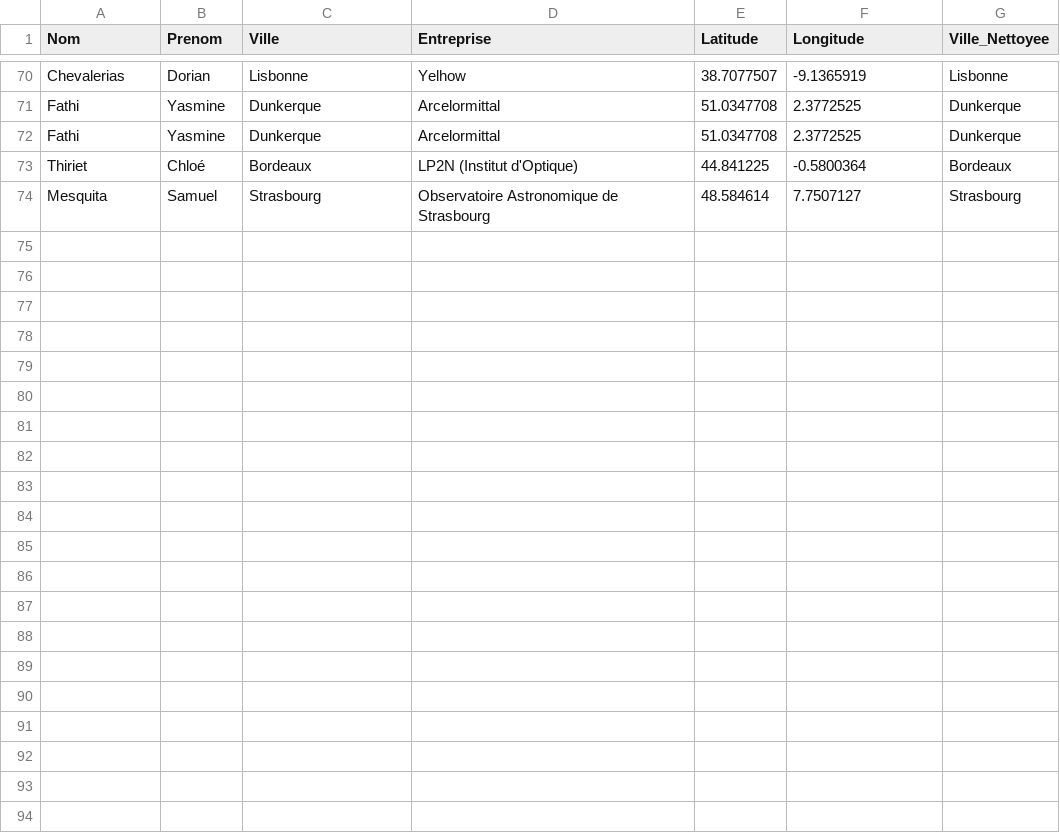
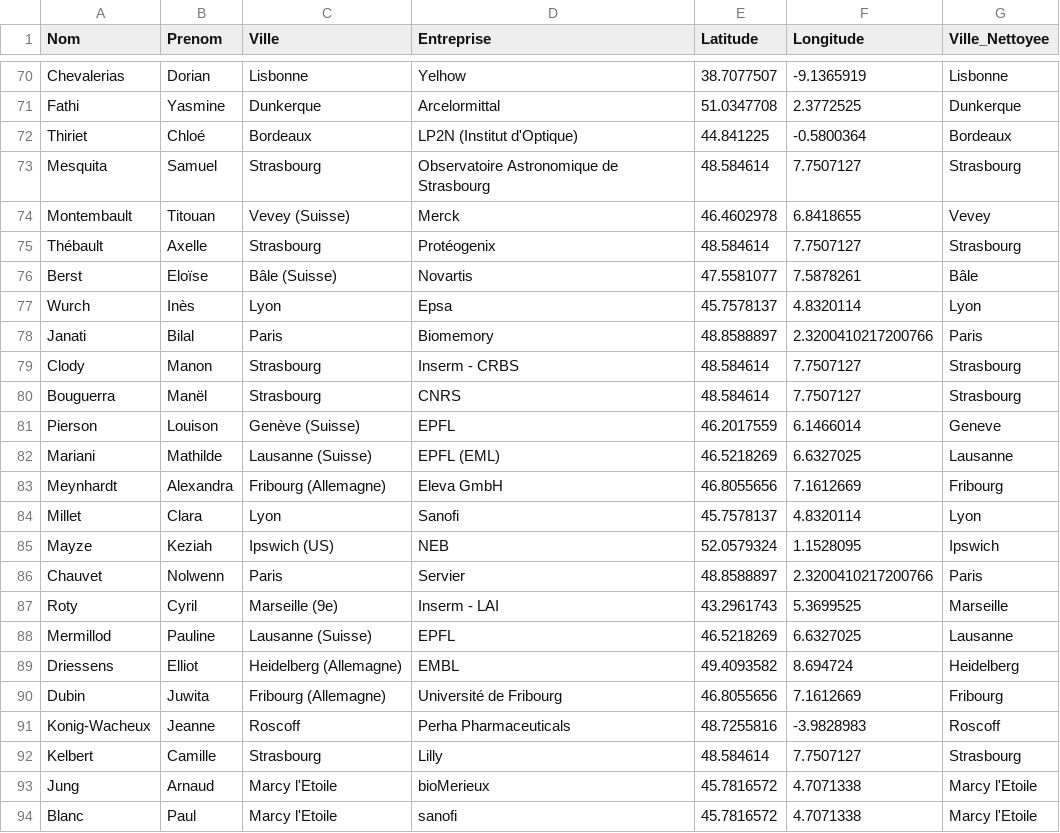
Before and after one commit to LLorgeou21/carte_3a_2025, a CSV file: vraidata.csv, drawn as a sheet; only a part is shown, gaps mark what is left out; removed rows and columns are numbered as before the commit, all else as after; the diff names each change by its address in the sheet, - before the commit and + after, or states it on an @@ line.

Commit message:
bs

```diff
--- a/vraidata.csv
+++ b/vraidata.csv
-row 72: Fathi | Yasmine | Dunkerque | Arcelormittal | 51.0347708 | 2.3772525 | Dunkerque
+row 74: Montembault | Titouan | Vevey (Suisse) | Merck | 46.4602978 | 6.8418655 | Vevey
+row 75: Thébault | Axelle | Strasbourg | Protéogenix | 48.584614 | 7.7507127 | Strasbourg
+row 76: Berst | Eloïse | Bâle (Suisse) | Novartis | 47.5581077 | 7.5878261 | Bâle
+row 77: Wurch | Inès | Lyon | Epsa | 45.7578137 | 4.8320114 | Lyon
+row 78: Janati | Bilal | Paris | Biomemory | 48.8588897 | 2.3200410217200766 | Paris
+row 79: Clody | Manon | Strasbourg | Inserm - CRBS | 48.584614 | 7.7507127 | Strasbourg
+row 80: Bouguerra | Manël | Strasbourg | CNRS | 48.584614 | 7.7507127 | Strasbourg
+row 81: Pierson | Louison | Genève (Suisse) | EPFL | 46.2017559 | 6.1466014 | Geneve
+row 82: Mariani | Mathilde | Lausanne (Suisse) | EPFL (EML) | 46.5218269 | 6.6327025 | Lausanne
+row 83: Meynhardt | Alexandra | Fribourg (Allemagne) | Eleva GmbH | 46.8055656 | 7.1612669 | Fribourg
+row 84: Millet | Clara | Lyon | Sanofi | 45.7578137 | 4.8320114 | Lyon
+row 85: Mayze | Keziah | Ipswich (US) | NEB | 52.0579324 | 1.1528095 | Ipswich
+row 86: Chauvet | Nolwenn | Paris | Servier | 48.8588897 | 2.3200410217200766 | Paris
+row 87: Roty | Cyril | Marseille (9e) | Inserm - LAI | 43.2961743 | 5.3699525 | Marseille
+row 88: Mermillod | Pauline | Lausanne (Suisse) | EPFL | 46.5218269 | 6.6327025 | Lausanne
+row 89: Driessens | Elliot | Heidelberg (Allemagne) | EMBL | 49.4093582 | 8.694724 | Heidelberg
+row 90: Dubin | Juwita | Fribourg (Allemagne) | Université de Fribourg | 46.8055656 | 7.1612669 | Fribourg
+row 91: Konig-Wacheux | Jeanne | Roscoff | Perha Pharmaceuticals | 48.7255816 | -3.9828983 | Roscoff
+row 92: Kelbert | Camille | Strasbourg | Lilly | 48.584614 | 7.7507127 | Strasbourg
+row 93: Jung | Arnaud | Marcy l'Etoile | bioMerieux | 45.7816572 | 4.7071338 | Marcy l'Etoile
+row 94: Blanc | Paul | Marcy l'Etoile | sanofi | 45.7816572 | 4.7071338 | Marcy l'Etoile
```
